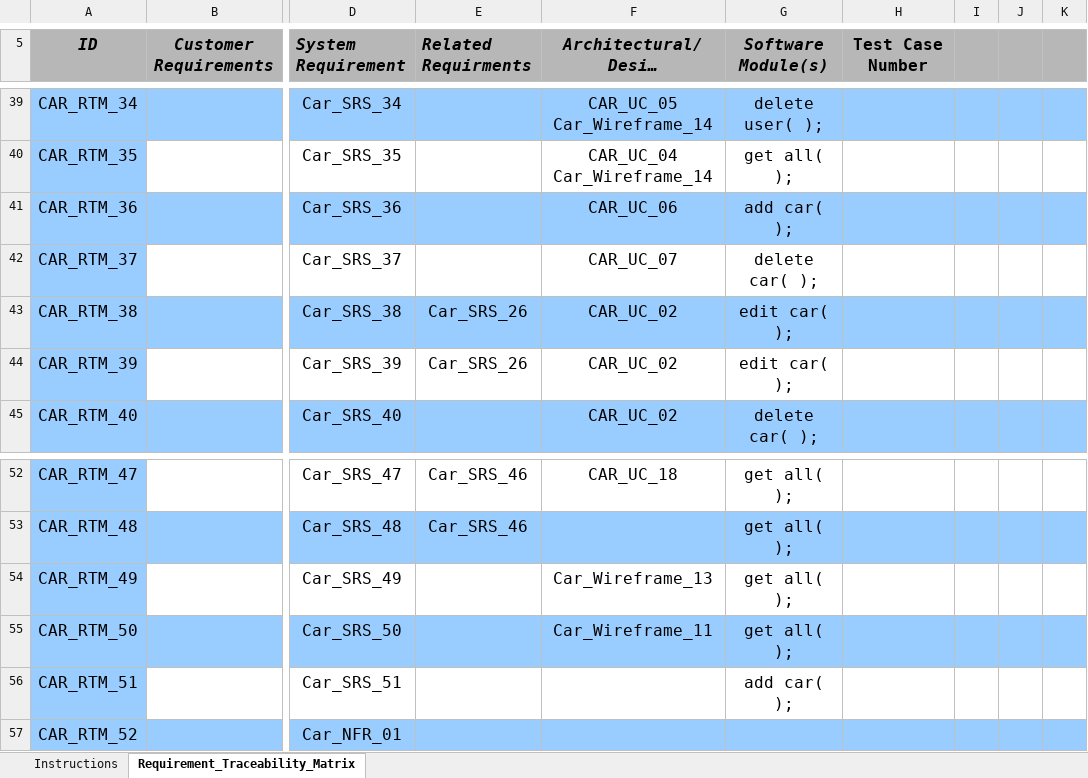
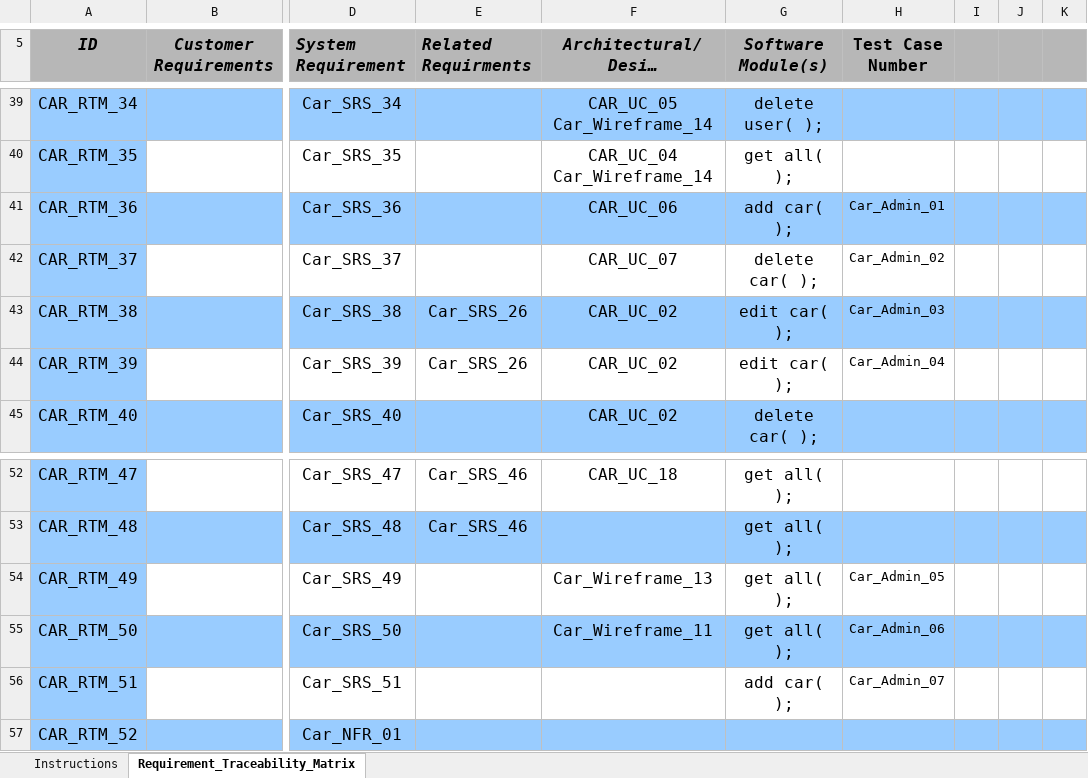
Before and after one commit to FatmaMohamedSoliman/CarPurchasing, an Excel workbook: Requirments/CAR_RTM.xlsx, sheet Requirement_Traceability_Matrix, drawn as a sheet; only a part is shown, gaps mark what is left out; long unchanged cells end in …; values as stored, in another font and other column widths than the file's, no borders; charts and pictures and conditional formats not drawn; the diff names each change by its address in the sheet, - before the commit and + after, or states it on an @@ line.

Commit message:
Update RTM with recent test cases

```diff
--- a/Requirments/CAR_RTM.xlsx (sheet Requirement_Traceability_Matrix)
+++ b/Requirments/CAR_RTM.xlsx (sheet Requirement_Traceability_Matrix)
-H41 (Test Case Number): (empty)
+H41 (Test Case Number): Car_Admin_01
-H42 (Test Case Number): (empty)
+H42 (Test Case Number): Car_Admin_02
-H43 (Test Case Number): (empty)
+H43 (Test Case Number): Car_Admin_03
-H44 (Test Case Number): (empty)
+H44 (Test Case Number): Car_Admin_04
-H54 (Test Case Number): (empty)
+H54 (Test Case Number): Car_Admin_05
-H55 (Test Case Number): (empty)
+H55 (Test Case Number): Car_Admin_06
-H56 (Test Case Number): (empty)
+H56 (Test Case Number): Car_Admin_07
```
Also changed, not shown: charts or pictures, Requirments/CAR_RTM .xlsx.
